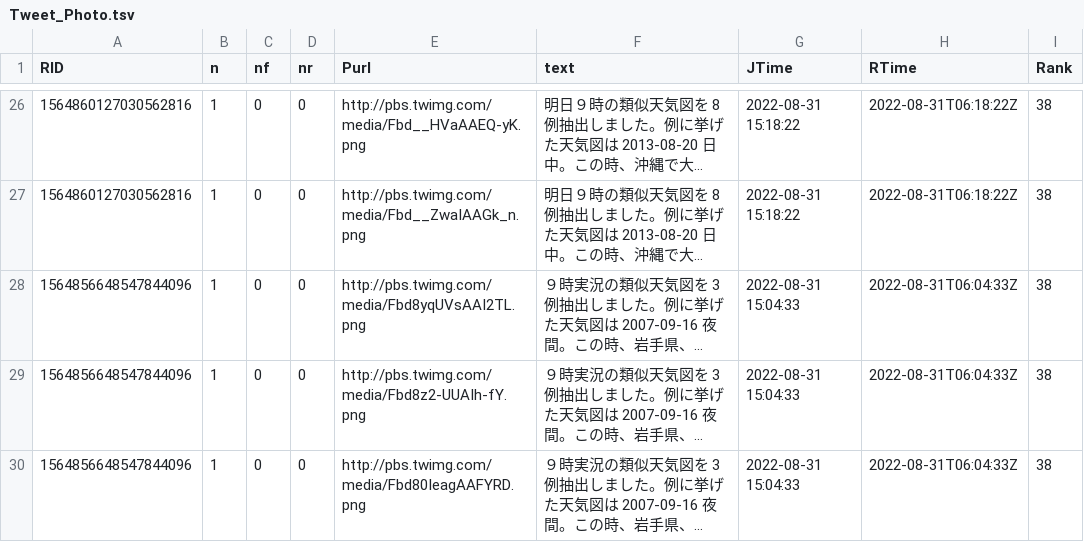
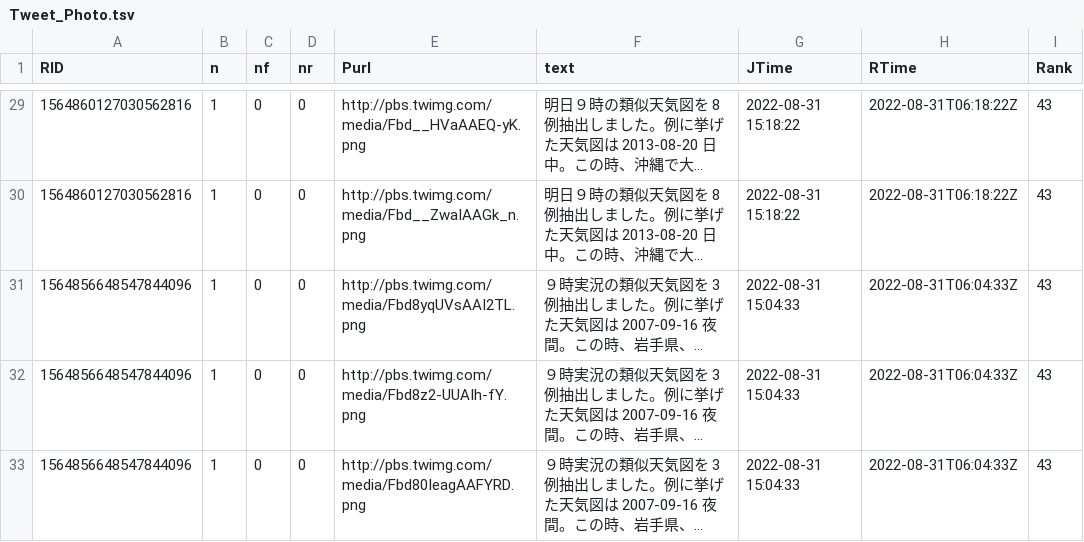
Before and after one commit to syamada93/RTweet_2022_HR, a TSV file: Tweet_Photo.tsv, drawn as a sheet; only a part is shown, gaps mark what is left out; long unchanged cells end in …; addresses are those after the commit; the diff covers the shown part only; the diff names each change by its address in the sheet, - before the commit and + after, or states it on an @@ line.

```diff
--- a/Tweet_Photo.tsv
+++ b/Tweet_Photo.tsv
-I29:I33 (Rank): 38
+I29:I33 (Rank): 43
```
Also changed, not shown: 8 added rows, 3 removed rows and 44 edited cells elsewhere in this file.
